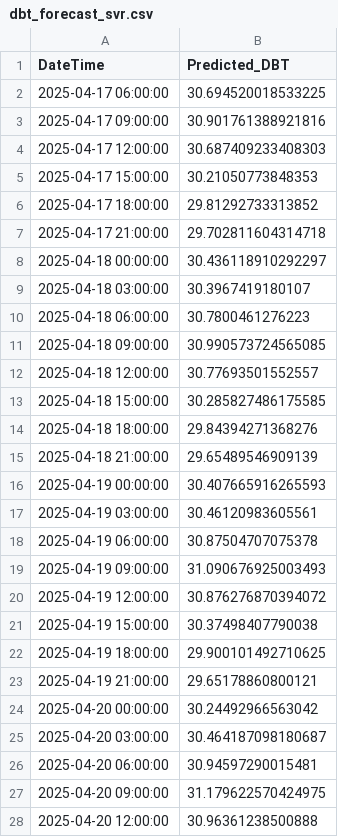
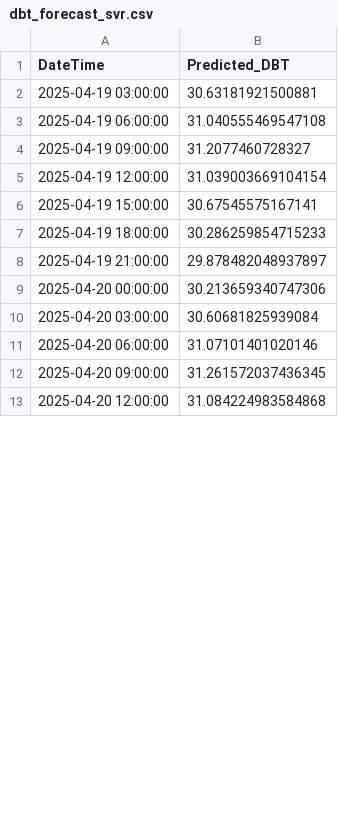
Before and after one commit to Franky170504/weather, a CSV file: notebook/data/pred/dbt_forecast_svr.csv, drawn as a sheet; only a part is shown; the diff covers the shown part only.

```diff
--- a/notebook/data/pred/dbt_forecast_svr.csv
+++ b/notebook/data/pred/dbt_forecast_svr.csv
@@ -1,28 +1,13 @@
 DateTime,Predicted_DBT
-2025-04-17 06:00:00,30.694520018533225
-2025-04-17 09:00:00,30.901761388921816
-2025-04-17 12:00:00,30.687409233408303
-2025-04-17 15:00:00,30.21050773848353
-2025-04-17 18:00:00,29.81292733313852
-2025-04-17 21:00:00,29.702811604314718
-2025-04-18 00:00:00,30.436118910292297
-2025-04-18 03:00:00,30.3967419180107
-2025-04-18 06:00:00,30.7800461276223
-2025-04-18 09:00:00,30.990573724565085
-2025-04-18 12:00:00,30.77693501552557
-2025-04-18 15:00:00,30.285827486175585
-2025-04-18 18:00:00,29.84394271368276
-2025-04-18 21:00:00,29.65489546909139
-2025-04-19 00:00:00,30.407665916265593
-2025-04-19 03:00:00,30.46120983605561
-2025-04-19 06:00:00,30.87504707075378
-2025-04-19 09:00:00,31.090676925003493
-2025-04-19 12:00:00,30.876276870394072
-2025-04-19 15:00:00,30.37498407790038
-2025-04-19 18:00:00,29.900101492710625
-2025-04-19 21:00:00,29.65178860800121
-2025-04-20 00:00:00,30.24492966563042
-2025-04-20 03:00:00,30.464187098180687
-2025-04-20 06:00:00,30.94597290015481
-2025-04-20 09:00:00,31.179622570424975
-2025-04-20 12:00:00,30.96361238500888
+2025-04-19 03:00:00,30.63181921500881
+2025-04-19 06:00:00,31.040555469547108
+2025-04-19 09:00:00,31.2077460728327
+2025-04-19 12:00:00,31.039003669104154
+2025-04-19 15:00:00,30.67545575167141
+2025-04-19 18:00:00,30.286259854715233
+2025-04-19 21:00:00,29.878482048937897
+2025-04-20 00:00:00,30.213659340747306
+2025-04-20 03:00:00,30.60681825939084
+2025-04-20 06:00:00,31.07101401020146
+2025-04-20 09:00:00,31.261572037436345
+2025-04-20 12:00:00,31.084224983584868
```
Also changed, not shown: 15 added rows and 29 edited cells elsewhere in this file, notebook/data/pred/dbt_forecast_rfr.csv, notebook/data/pred/dbt_forecast_xgb.csv, 11 other files.
